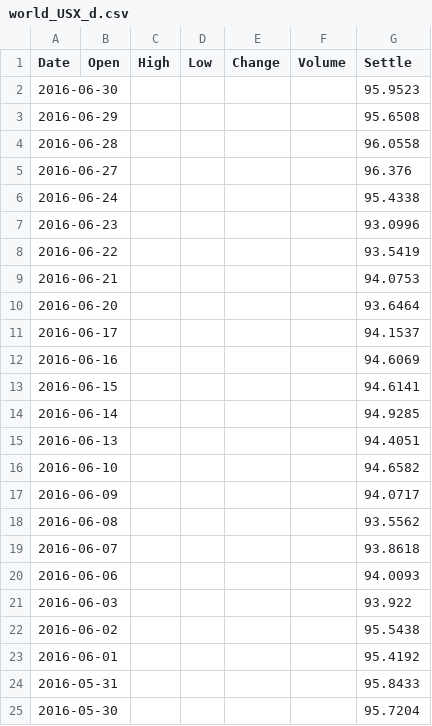
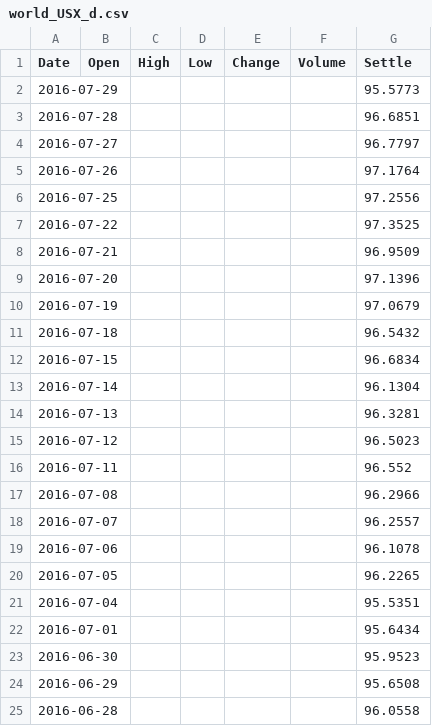
Before and after one commit to daodao10/koding, a CSV file: chart/d/world_USX_d.csv, drawn as a sheet; only a part is shown; the shorter side is filled out with more unchanged rows.

Commit message:
update USX data

```diff
--- a/chart/d/world_USX_d.csv
+++ b/chart/d/world_USX_d.csv
@@ -1,2 +1,23 @@
 Date,Open,High,Low,Change,Volume,Settle
+2016-07-29,,,,,,95.5773
+2016-07-28,,,,,,96.6851
+2016-07-27,,,,,,96.7797
+2016-07-26,,,,,,97.1764
+2016-07-25,,,,,,97.2556
+2016-07-22,,,,,,97.3525
+2016-07-21,,,,,,96.9509
+2016-07-20,,,,,,97.1396
+2016-07-19,,,,,,97.0679
+2016-07-18,,,,,,96.5432
+2016-07-15,,,,,,96.6834
+2016-07-14,,,,,,96.1304
+2016-07-13,,,,,,96.3281
+2016-07-12,,,,,,96.5023
+2016-07-11,,,,,,96.552
+2016-07-08,,,,,,96.2966
+2016-07-07,,,,,,96.2557
+2016-07-06,,,,,,96.1078
+2016-07-05,,,,,,96.2265
+2016-07-04,,,,,,95.5351
+2016-07-01,,,,,,95.6434
 2016-06-30,,,,,,95.9523
```
